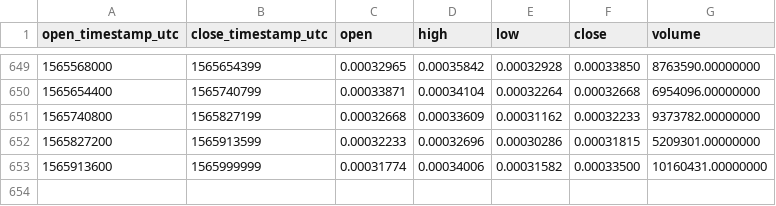
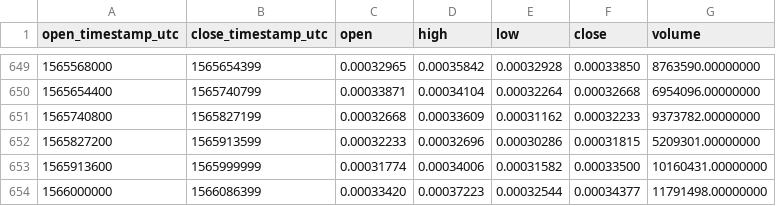
Before and after one commit to cryptobigbro/binance-ENJETH, a CSV file: binance-ENJETH-1d.csv, drawn as a sheet; only a part is shown, gaps mark what is left out.

Commit message:
Update OHLCV data.

```diff
--- a/binance-ENJETH-1d.csv
+++ b/binance-ENJETH-1d.csv
@@ -653 +653,2 @@ open_timestamp_utc,close_timestamp_utc,open,high,low,close,volume
 1565913600,1565999999,0.00031774,0.00034006,0.00031582,0.00033500,10160431.00000000
+1566000000,1566086399,0.00033420,0.00037223,0.00032544,0.00034377,11791498.00000000
```
Also changed, not shown: 1 other file.
